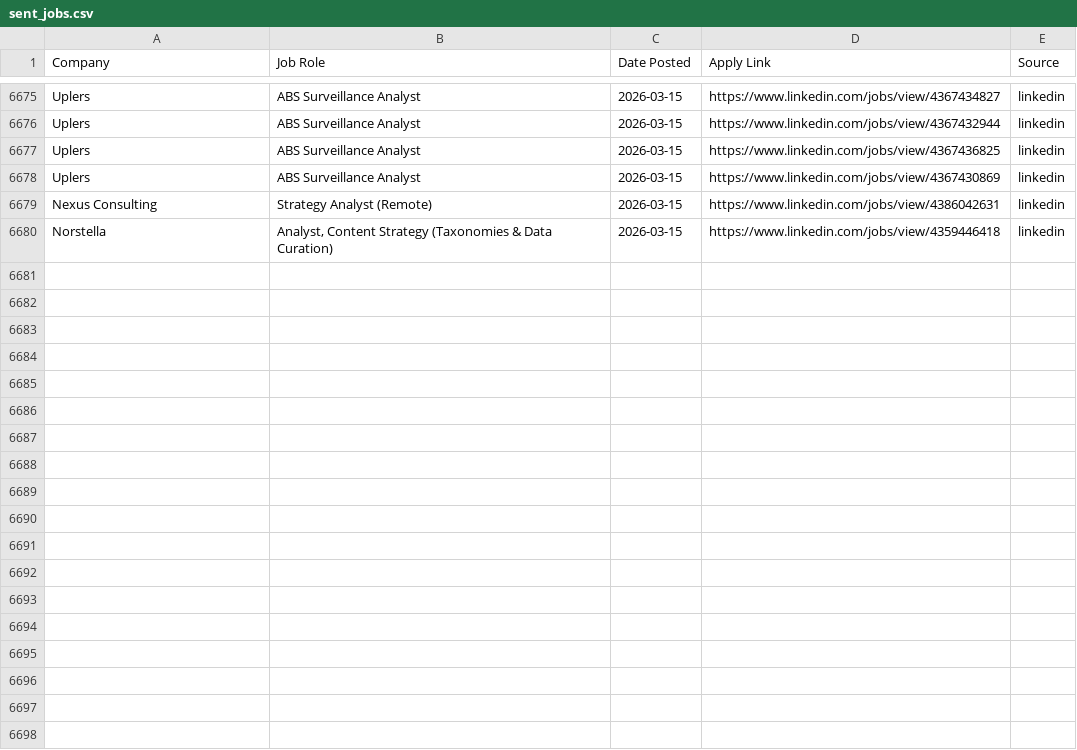
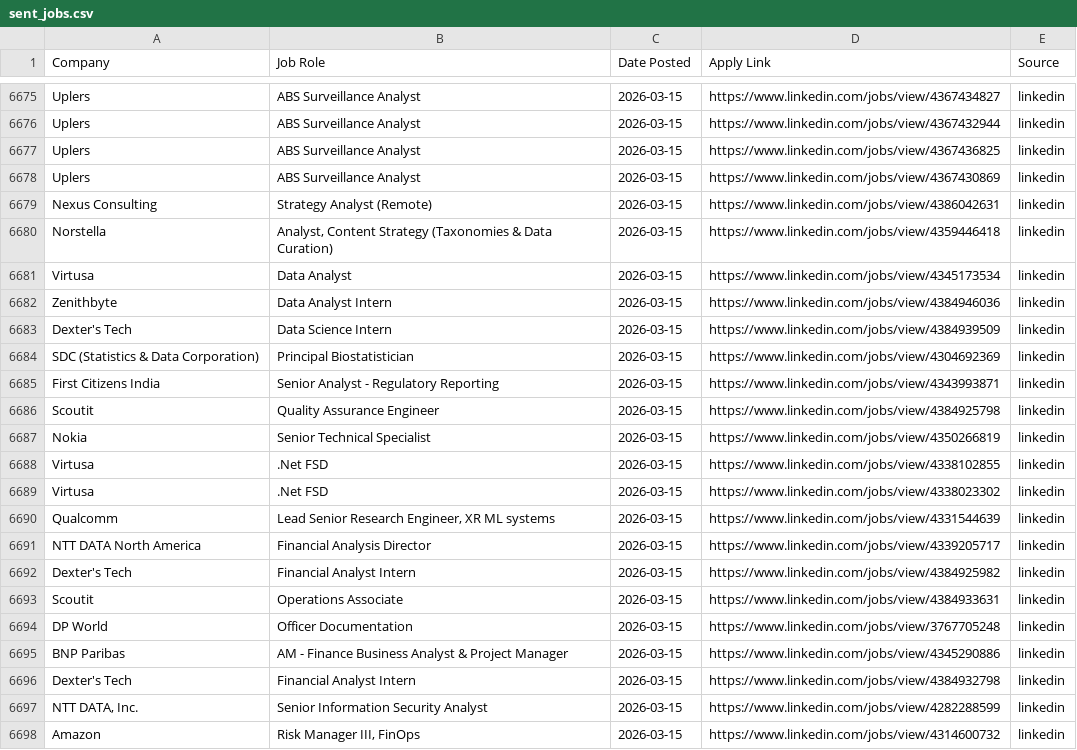
Before and after one commit to Meerghanee/ai-job-hunter, a CSV file: sent_jobs.csv, drawn as a sheet; only a part is shown, gaps mark what is left out; the diff names each change by its address in the sheet, - before the commit and + after, or states it on an @@ line.

```diff
--- a/sent_jobs.csv
+++ b/sent_jobs.csv
+row 6681: Virtusa | Data Analyst | 2026-03-15 | https://www.linkedin.com/jobs/view/4345173534 | linkedin
+row 6682: Zenithbyte | Data Analyst Intern | 2026-03-15 | https://www.linkedin.com/jobs/view/4384946036 | linkedin
+row 6683: Dexter's Tech | Data Science Intern | 2026-03-15 | https://www.linkedin.com/jobs/view/4384939509 | linkedin
+row 6684: SDC (Statistics & Data Corporation) | Principal Biostatistician | 2026-03-15 | https://www.linkedin.com/jobs/view/4304692369 | linkedin
+row 6685: First Citizens India | Senior Analyst - Regulatory Reporting | 2026-03-15 | https://www.linkedin.com/jobs/view/4343993871 | linkedin
+row 6686: Scoutit | Quality Assurance Engineer | 2026-03-15 | https://www.linkedin.com/jobs/view/4384925798 | linkedin
+row 6687: Nokia | Senior Technical Specialist | 2026-03-15 | https://www.linkedin.com/jobs/view/4350266819 | linkedin
+row 6688: Virtusa | .Net FSD | 2026-03-15 | https://www.linkedin.com/jobs/view/4338102855 | linkedin
+row 6689: Virtusa | .Net FSD | 2026-03-15 | https://www.linkedin.com/jobs/view/4338023302 | linkedin
+row 6690: Qualcomm | Lead Senior Research Engineer, XR ML systems | 2026-03-15 | https://www.linkedin.com/jobs/view/4331544639 | linkedin
+row 6691: NTT DATA North America | Financial Analysis Director | 2026-03-15 | https://www.linkedin.com/jobs/view/4339205717 | linkedin
+row 6692: Dexter's Tech | Financial Analyst Intern | 2026-03-15 | https://www.linkedin.com/jobs/view/4384925982 | linkedin
+row 6693: Scoutit | Operations Associate | 2026-03-15 | https://www.linkedin.com/jobs/view/4384933631 | linkedin
+row 6694: DP World | Officer Documentation | 2026-03-15 | https://www.linkedin.com/jobs/view/3767705248 | linkedin
+row 6695: BNP Paribas | AM - Finance Business Analyst & Project Manager | 2026-03-15 | https://www.linkedin.com/jobs/view/4345290886 | linkedin
+row 6696: Dexter's Tech | Financial Analyst Intern | 2026-03-15 | https://www.linkedin.com/jobs/view/4384932798 | linkedin
+row 6697: NTT DATA, Inc. | Senior Information Security Analyst | 2026-03-15 | https://www.linkedin.com/jobs/view/4282288599 | linkedin
+row 6698: Amazon | Risk Manager III, FinOps | 2026-03-15 | https://www.linkedin.com/jobs/view/4314600732 | linkedin
```
